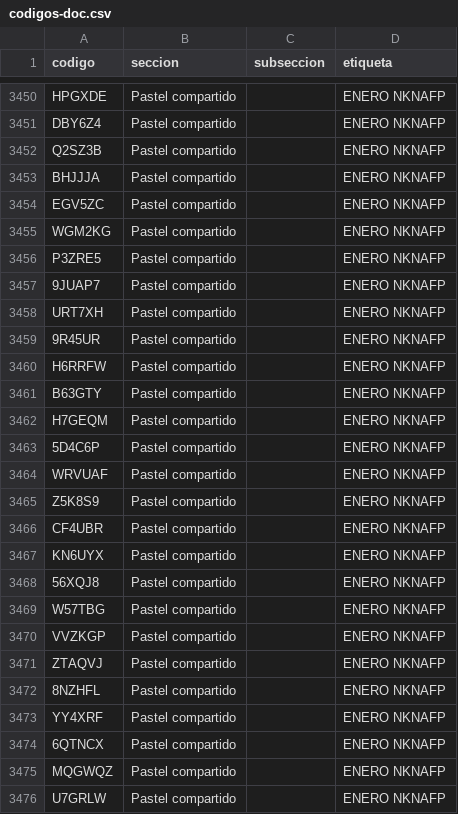
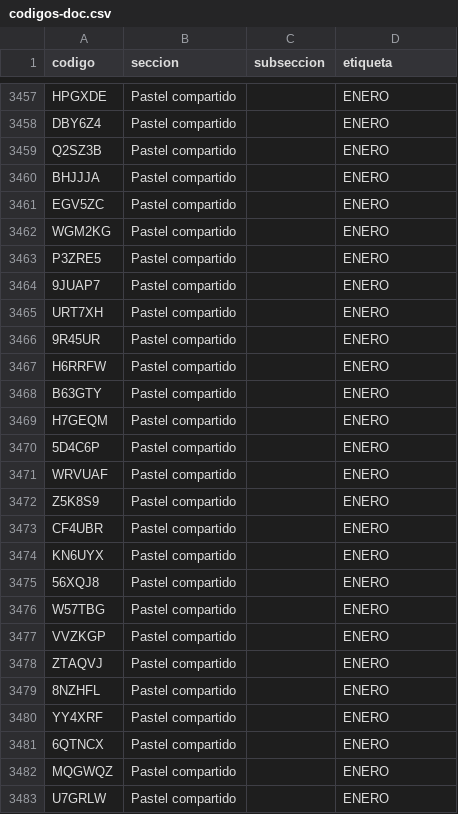
Before and after one commit to jaguarOR/espacio-unam-codigos, a CSV file: datos/codigos-doc.csv, drawn as a sheet; only a part is shown, gaps mark what is left out; addresses are those after the commit; the diff covers the shown part only; the diff names each change by its address in the sheet, - before the commit and + after, or states it on an @@ line.

```diff
--- a/datos/codigos-doc.csv
+++ b/datos/codigos-doc.csv
-D3457:D3483 (etiqueta): ENERO NKNAFP
+D3457:D3483 (etiqueta): ENERO
```
Also changed, not shown: 9 added rows, 1 removed row and 27 edited cells elsewhere in this file, 8 other files.
